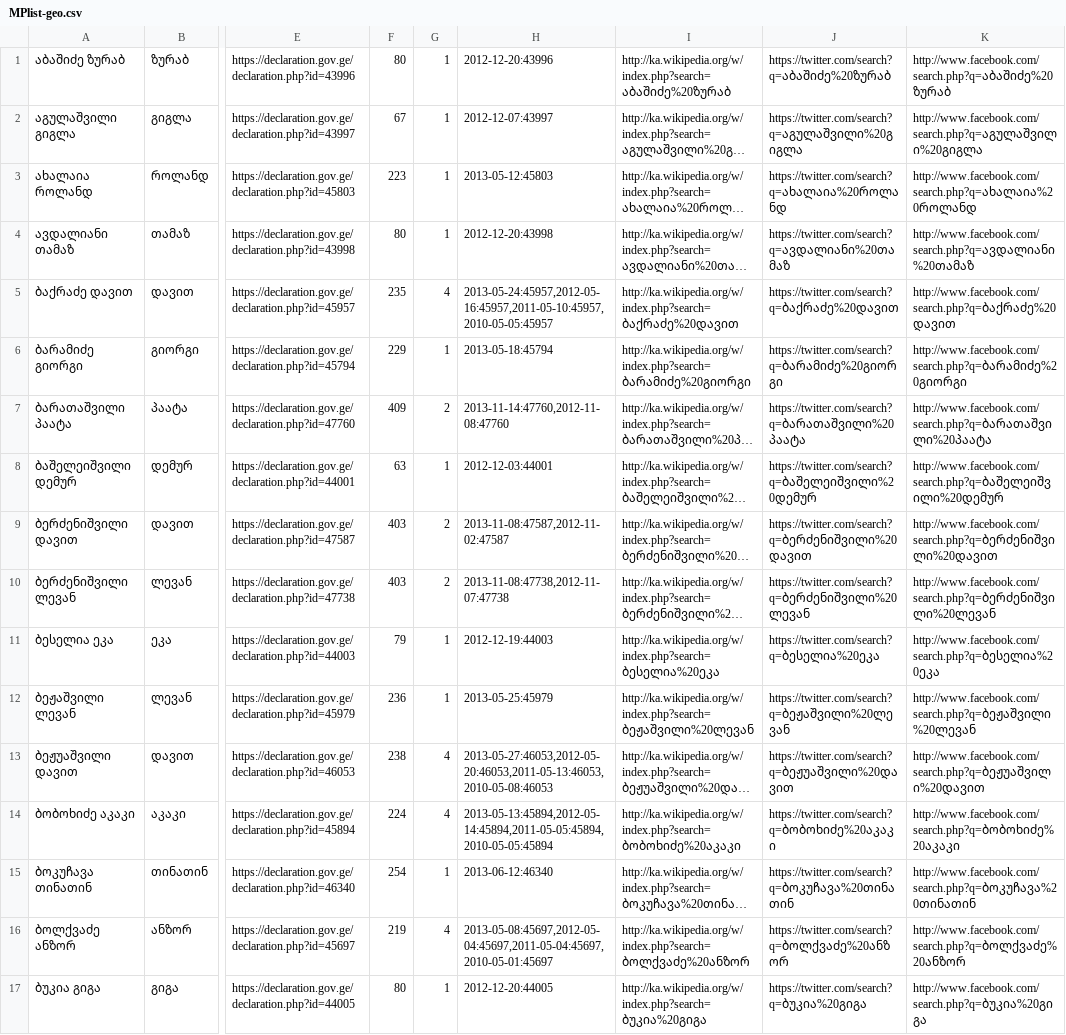
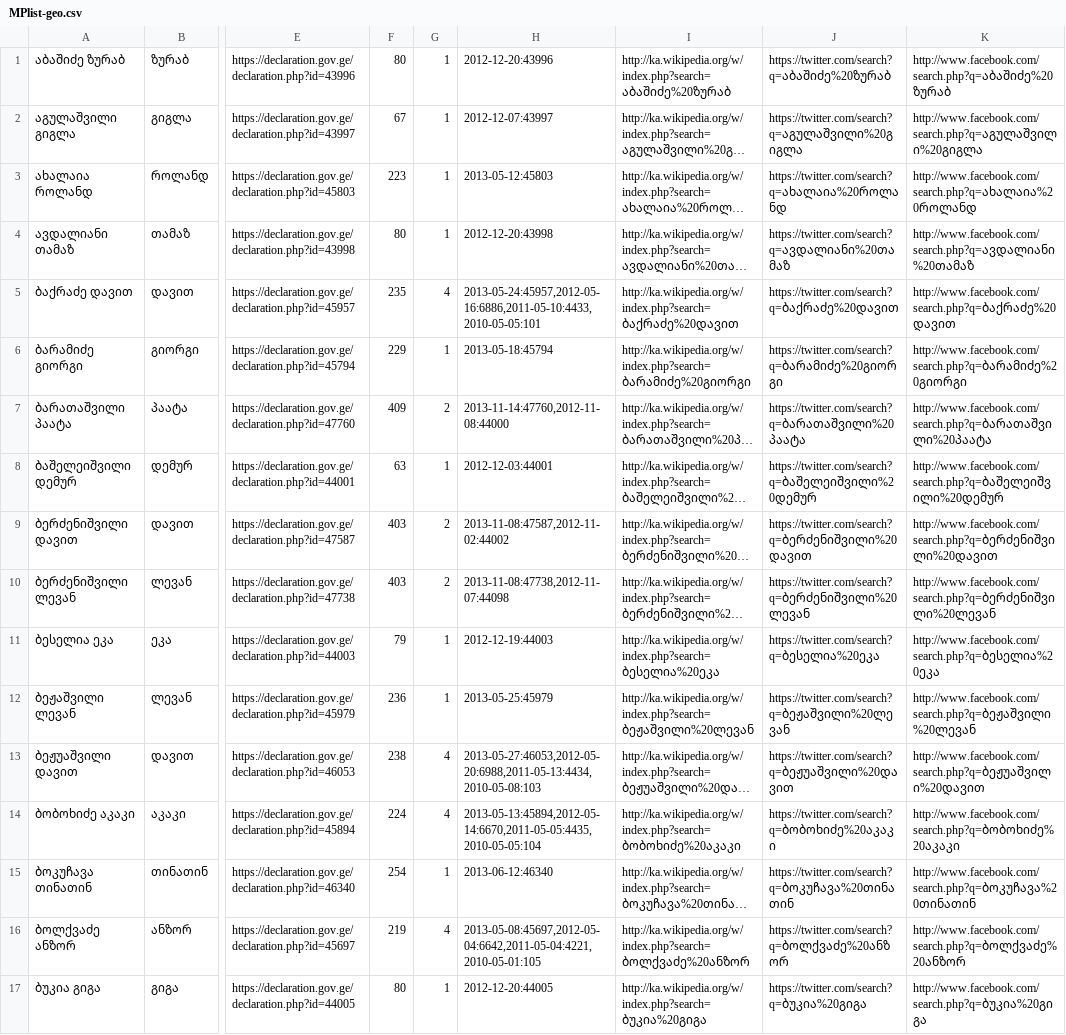
Before and after one commit to GeorgeLubaretsi/myparliament.ge, a CSV file: ListofMPsandURLsofThem/MPlist-geo.csv, drawn as a sheet; only a part is shown, gaps mark what is left out; long unchanged cells end in …; the diff covers the shown part only; the diff names each change by its address in the sheet, - before the commit and + after, or states it on an @@ line.

```diff
--- a/ListofMPsandURLsofThem/MPlist-geo.csv
+++ b/ListofMPsandURLsofThem/MPlist-geo.csv
-H5: 2013-05-24:45957,2012-05-16:45957,2011-05-10:45957,2010-05-05:45957
+H5: 2013-05-24:45957,2012-05-16:6886,2011-05-10:4433,2010-05-05:101
-H7: 2013-11-14:47760,2012-11-08:47760
+H7: 2013-11-14:47760,2012-11-08:44000
-H9: 2013-11-08:47587,2012-11-02:47587
+H9: 2013-11-08:47587,2012-11-02:44002
-H10: 2013-11-08:47738,2012-11-07:47738
+H10: 2013-11-08:47738,2012-11-07:44098
-H13: 2013-05-27:46053,2012-05-20:46053,2011-05-13:46053,2010-05-08:46053
+H13: 2013-05-27:46053,2012-05-20:6988,2011-05-13:4434,2010-05-08:103
-H14: 2013-05-13:45894,2012-05-14:45894,2011-05-05:45894,2010-05-05:45894
+H14: 2013-05-13:45894,2012-05-14:6670,2011-05-05:4435,2010-05-05:104
-H16: 2013-05-08:45697,2012-05-04:45697,2011-05-04:45697,2010-05-01:45697
+H16: 2013-05-08:45697,2012-05-04:6642,2011-05-04:4221,2010-05-01:105
```
Also changed, not shown: 34 edited cells elsewhere in this file, 3 other files.
